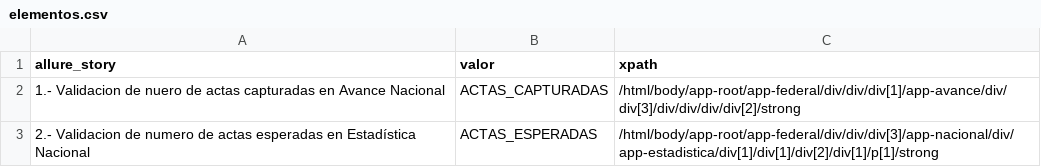
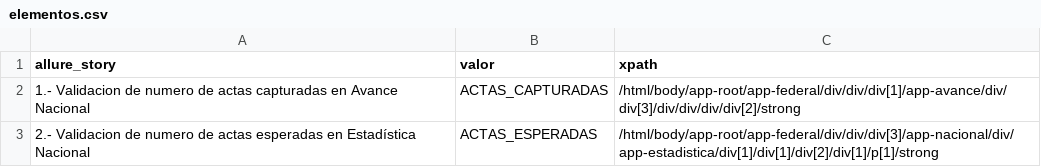
Before and after one commit to ericruizINE/descargaCSV, a CSV file: elementos.csv, drawn as a sheet.

```diff
--- a/elementos.csv
+++ b/elementos.csv
@@ -1,3 +1,3 @@
 allure_story,valor,xpath
-1.- Validacion de nuero de actas capturadas en Avance Nacional,ACTAS_CAPTURADAS,/html/body/app-root/app-federal/div/div/div[1]/app-avance/div/div[3]/div/div/div/div[2]/strong
+1.- Validacion de numero de actas capturadas en Avance Nacional,ACTAS_CAPTURADAS,/html/body/app-root/app-federal/div/div/div[1]/app-avance/div/div[3]/div/div/div/div[2]/strong
 2.- Validacion de numero de actas esperadas en Estadística Nacional,ACTAS_ESPERADAS,/html/body/app-root/app-federal/div/div/div[3]/app-nacional/div/app-estadistica/div[1]/div[1]/div[2]/div[1]/p[1]/strong
```
Also changed, not shown: 1 other file.
